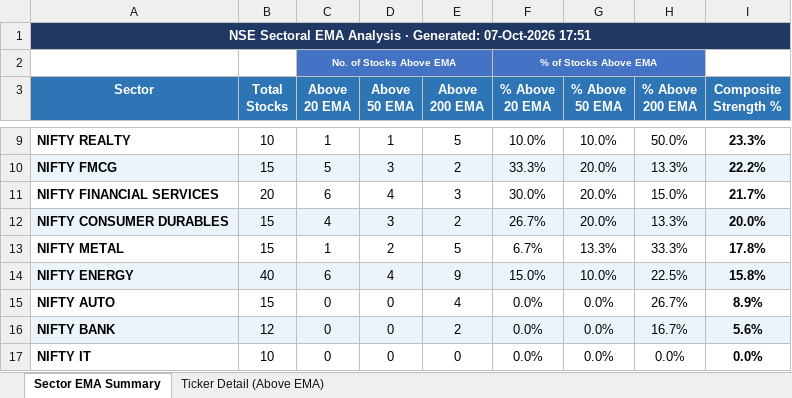
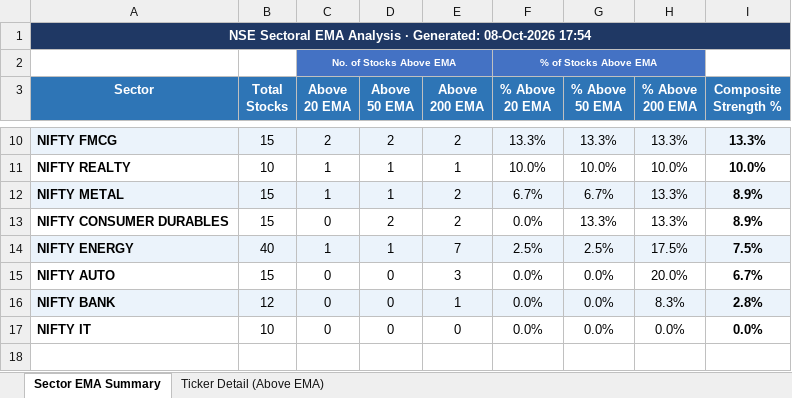
Before and after one commit to nikunj2021/EMA-Screener-, an Excel workbook: Report/EMAReport/Sectoral_EMA_Analysis.xlsx, sheet Sector EMA Summary, drawn as a sheet; only a part is shown, gaps mark what is left out; values as stored, in another font and other column widths than the file's, no borders; conditional formats not drawn; removed rows and columns are numbered as before the commit, all else as after; the diff covers the shown part only; the diff names each change by its address in the sheet, - before the commit and + after, or states it on an @@ line.

```diff
--- a/Report/EMAReport/Sectoral_EMA_Analysis.xlsx (sheet Sector EMA Summary)
+++ b/Report/EMAReport/Sectoral_EMA_Analysis.xlsx (sheet Sector EMA Summary)
-A1 (Sector): …· Generated: 07-Oct-2026 17:51
+A1 (Sector): …· Generated: 08-Oct-2026 17:54
+row 10: NIFTY FMCG | 15 | 2 | 2 | 2 | 13.3% | 13.3% | 13.3% | 13.3%
-E11 (Above 200 EMA): 5
+E11 (Above 200 EMA): 1
-H11 (% Above 200 EMA): 50.0%
+H11 (% Above 200 EMA): 10.0%
-I11 (Composite Strength %): 23.3%
+I11 (Composite Strength %): 10.0%
-row 10: NIFTY FMCG | 15 | 5 | 3 | 2 | 33.3% | 20.0% | 13.3% | 22.2%
-row 11: NIFTY FINANCIAL SERVICES | 20 | 6 | 4 | 3 | 30.0% | 20.0% | 15.0% | 21.7%
-row 12: NIFTY CONSUMER DURABLES | 15 | 4 | 3 | 2 | 26.7% | 20.0% | 13.3% | 20.0%
-A12:I12 fill: none
+A12:I12 fill: #EBF3FB
-D12 (Above 50 EMA): 2
+D12 (Above 50 EMA): 1
-E12 (Above 200 EMA): 5
+E12 (Above 200 EMA): 2
-G12 (% Above 50 EMA): 13.3%
+G12 (% Above 50 EMA): 6.7%
-H12 (% Above 200 EMA): 33.3%
+H12 (% Above 200 EMA): 13.3%
-I12 (Composite Strength %): 17.8%
+I12 (Composite Strength %): 8.9%
+row 13: NIFTY CONSUMER DURABLES | 15 | 0 | 2 | 2 | 0.0% | 13.3% | 13.3% | 8.9%
-C14 (Above 20 EMA): 6
+C14 (Above 20 EMA): 1
-D14 (Above 50 EMA): 4
+D14 (Above 50 EMA): 1
-E14 (Above 200 EMA): 9
+E14 (Above 200 EMA): 7
-F14 (% Above 20 EMA): 15.0%
+F14 (% Above 20 EMA): 2.5%
-G14 (% Above 50 EMA): 10.0%
+G14 (% Above 50 EMA): 2.5%
-H14 (% Above 200 EMA): 22.5%
+H14 (% Above 200 EMA): 17.5%
-I14 (Composite Strength %): 15.8%
+I14 (Composite Strength %): 7.5%
-E15 (Above 200 EMA): 4
+E15 (Above 200 EMA): 3
-H15 (% Above 200 EMA): 26.7%
+H15 (% Above 200 EMA): 20.0%
-I15 (Composite Strength %): 8.9%
+I15 (Composite Strength %): 6.7%
-E16 (Above 200 EMA): 2
+E16 (Above 200 EMA): 1
-H16 (% Above 200 EMA): 16.7%
+H16 (% Above 200 EMA): 8.3%
-I16 (Composite Strength %): 5.6%
+I16 (Composite Strength %): 2.8%
```
Also changed, not shown: 2 added rows, 1 removed row, 20 edited cells and cell formats elsewhere in this sheet, sheet Ticker Detail (Above EMA), Report/EMAReport/Micro_250_ema_breadth_history.xlsx, Report/EMAReport/nifty_500_ema_breadth.xlsx, 4 other files.
